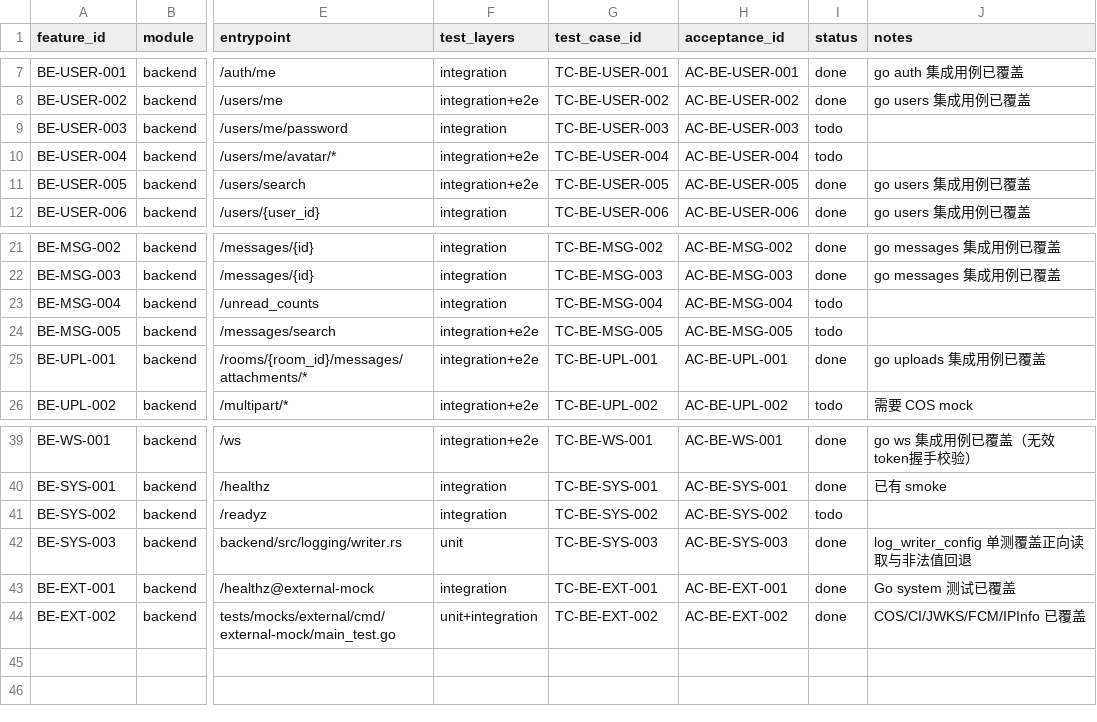
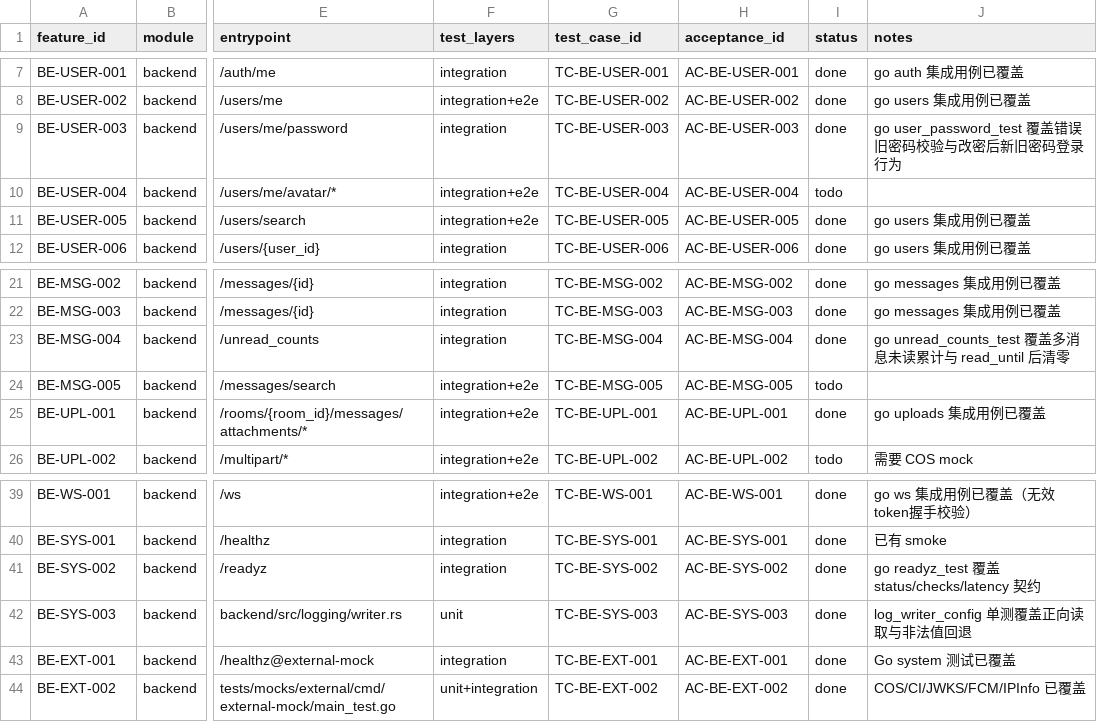
Before and after one commit to ZhcChen/redcode-im, a CSV file: docs/reference/testing/matrix/backend.csv, drawn as a sheet; only a part is shown, gaps mark what is left out; the diff names each change by its address in the sheet, - before the commit and + after, or states it on an @@ line.

Commit message:
test(backend): 补齐readyz改密与未读计数回归

```diff
--- a/docs/reference/testing/matrix/backend.csv
+++ b/docs/reference/testing/matrix/backend.csv
-I9 (status): todo
+I9 (status): done
-J9 (notes): (empty)
+J9 (notes): go user_password_test 覆盖错误旧密码校验与改密后新旧密码登录行为
-I23 (status): todo
+I23 (status): done
-J23 (notes): (empty)
+J23 (notes): go unread_counts_test 覆盖多消息未读累计与 read_until 后清零
-I41 (status): todo
+I41 (status): done
-J41 (notes): (empty)
+J41 (notes): go readyz_test 覆盖 status/checks/latency 契约
```
Also changed, not shown: 7 other files.
